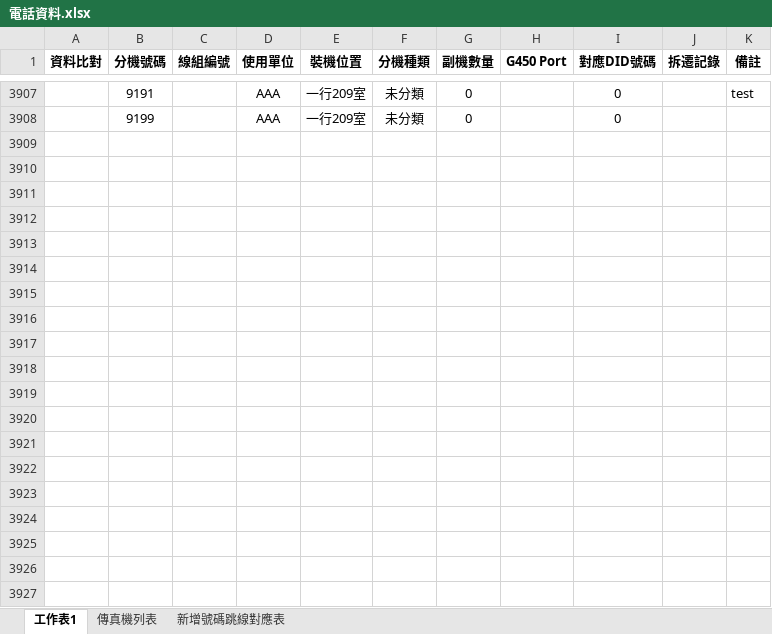
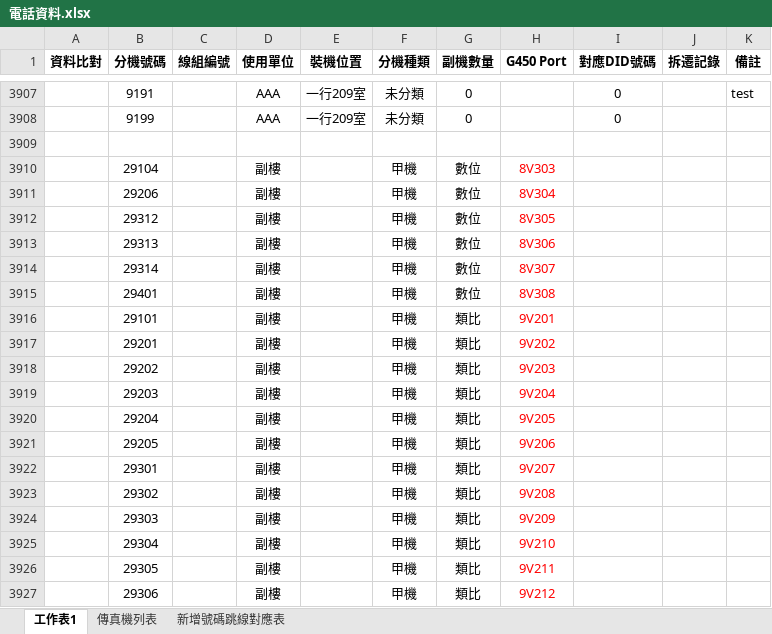
Before and after one commit to binn0428/search, an Excel workbook: tel/電話資料.xlsx, sheet 工作表1, drawn as a sheet; only a part is shown, gaps mark what is left out; values as stored, in another font and other column widths than the file's, no borders; the diff covers the shown part only; the diff names each change by its address in the sheet, - before the commit and + after, or states it on an @@ line.

Commit message:
Update 電話資料.xlsx

```diff
--- a/tel/電話資料.xlsx (sheet 工作表1)
+++ b/tel/電話資料.xlsx (sheet 工作表1)
+row 3909: (empty)
+row 3910:  | 29104 |  | 副樓 |  | 甲機 | 數位 | 8V303
+row 3911:  | 29206 |  | 副樓 |  | 甲機 | 數位 | 8V304
+row 3912:  | 29312 |  | 副樓 |  | 甲機 | 數位 | 8V305
+row 3913:  | 29313 |  | 副樓 |  | 甲機 | 數位 | 8V306
+row 3914:  | 29314 |  | 副樓 |  | 甲機 | 數位 | 8V307
+row 3915:  | 29401 |  | 副樓 |  | 甲機 | 數位 | 8V308
+row 3916:  | 29101 |  | 副樓 |  | 甲機 | 類比 | 9V201
+row 3917:  | 29201 |  | 副樓 |  | 甲機 | 類比 | 9V202
+row 3918:  | 29202 |  | 副樓 |  | 甲機 | 類比 | 9V203
+row 3919:  | 29203 |  | 副樓 |  | 甲機 | 類比 | 9V204
+row 3920:  | 29204 |  | 副樓 |  | 甲機 | 類比 | 9V205
+row 3921:  | 29205 |  | 副樓 |  | 甲機 | 類比 | 9V206
+row 3922:  | 29301 |  | 副樓 |  | 甲機 | 類比 | 9V207
+row 3923:  | 29302 |  | 副樓 |  | 甲機 | 類比 | 9V208
+row 3924:  | 29303 |  | 副樓 |  | 甲機 | 類比 | 9V209
+row 3925:  | 29304 |  | 副樓 |  | 甲機 | 類比 | 9V210
+row 3926:  | 29305 |  | 副樓 |  | 甲機 | 類比 | 9V211
+row 3927:  | 29306 |  | 副樓 |  | 甲機 | 類比 | 9V212
```
Also changed, not shown: 325 added rows and 4 edited cells elsewhere in this sheet.
